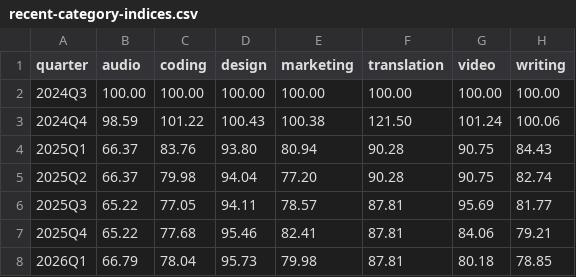
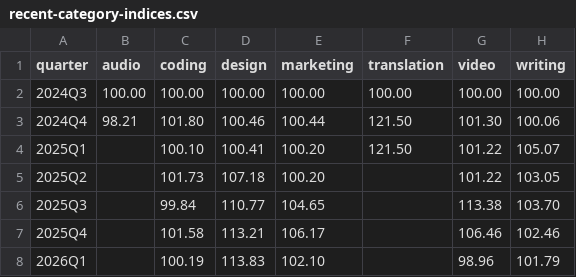
Before and after one commit to AISmithLab/IntelligencePriceIndex, a CSV file: data/pilot/recent-category-indices.csv, drawn as a sheet.

```diff
--- a/data/pilot/recent-category-indices.csv
+++ b/data/pilot/recent-category-indices.csv
@@ -2,7 +2,7 @@ quarter,audio,coding,design,marketing,translation,video,writing
 2024Q3,100.00,100.00,100.00,100.00,100.00,100.00,100.00
-2024Q4,98.59,101.22,100.43,100.38,121.50,101.24,100.06
-2025Q1,66.37,83.76,93.80,80.94,90.28,90.75,84.43
-2025Q2,66.37,79.98,94.04,77.20,90.28,90.75,82.74
-2025Q3,65.22,77.05,94.11,78.57,87.81,95.69,81.77
-2025Q4,65.22,77.68,95.46,82.41,87.81,84.06,79.21
-2026Q1,66.79,78.04,95.73,79.98,87.81,80.18,78.85
+2024Q4,98.21,101.80,100.46,100.44,121.50,101.30,100.06
+2025Q1,,100.10,100.41,100.20,121.50,101.22,105.07
+2025Q2,,101.73,107.18,100.20,,101.22,103.05
+2025Q3,,99.84,110.77,104.65,,113.38,103.70
+2025Q4,,101.58,113.21,106.17,,106.46,102.46
+2026Q1,,100.19,113.83,102.10,,98.96,101.79
```
Also changed, not shown: data/pilot/recent-category-indices-geks-real.csv, data/pilot/recent-category-indices-geks-se.csv, 21 other files.
